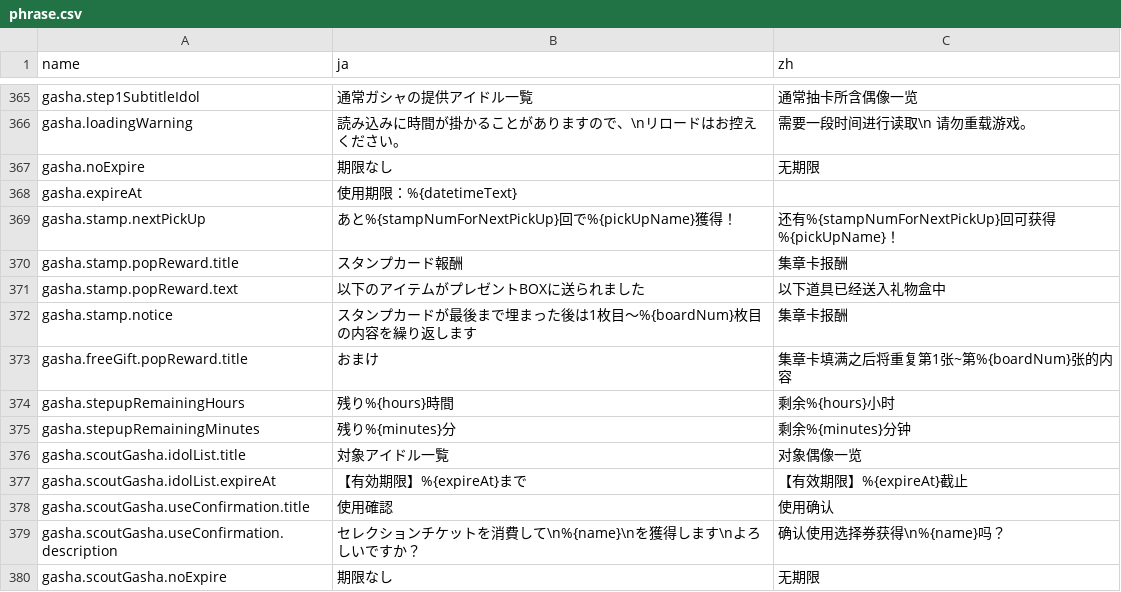
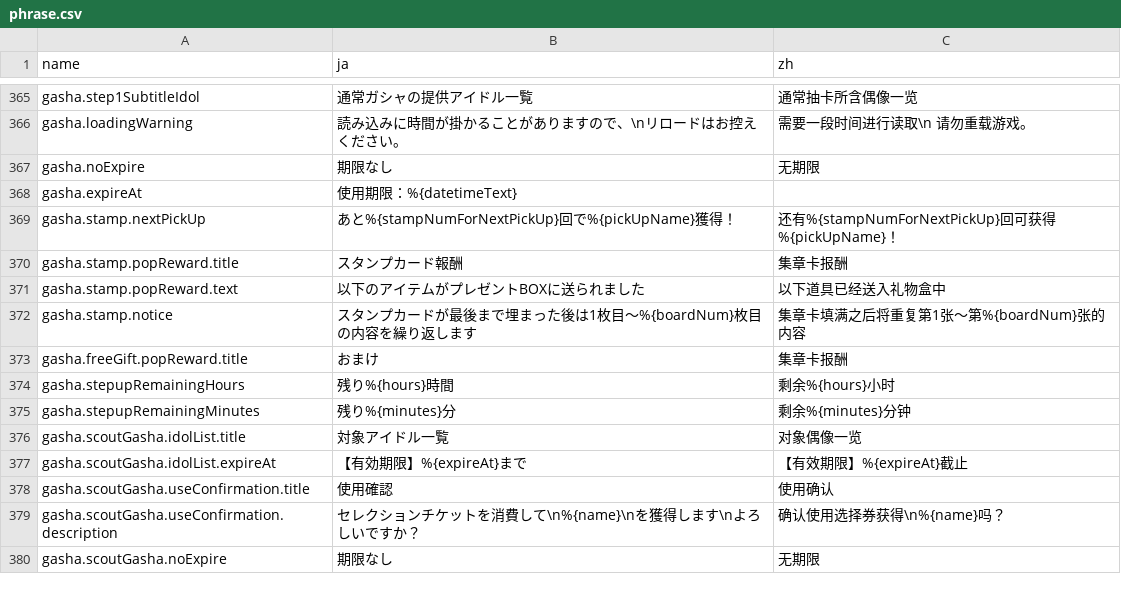
Before and after one commit to lzgzhyf/ShinyColors, a CSV file: data/phrase.csv, drawn as a sheet; only a part is shown, gaps mark what is left out; the diff names each change by its address in the sheet, - before the commit and + after, or states it on an @@ line.

```diff
--- a/data/phrase.csv
+++ b/data/phrase.csv
-C372 (zh): 集章卡报酬
+C372 (zh): 集章卡填满之后将重复第1张～第%{boardNum}张的内容
-C373 (zh): 集章卡填满之后将重复第1张~第%{boardNum}张的内容
+C373 (zh): 集章卡报酬
```
Also changed, not shown: data/etc/noun-fix.csv, data/mission.csv, 19 other files.
